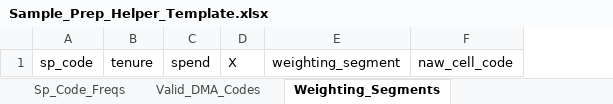
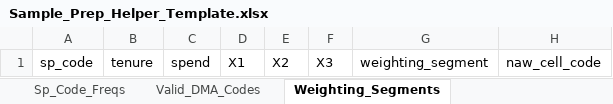
Before and after one commit to naxionthinking/USCS-Sample-Prep, an Excel workbook: Sample_Prep_Helper_Template.xlsx, sheet Weighting_Segments, drawn as a sheet; values as stored, in another font and other column widths than the file's, no borders; removed rows and columns are numbered as before the commit, all else as after; the diff names each change by its address in the sheet, - before the commit and + after, or states it on an @@ line.

Commit message:
Improve weighting template

```diff
--- a/Sample_Prep_Helper_Template.xlsx (sheet Weighting_Segments)
+++ b/Sample_Prep_Helper_Template.xlsx (sheet Weighting_Segments)
-column D, row 1: X
+column D, row 1: X1
+column E, row 1: X2
+column F, row 1: X3
```
Also changed, not shown: 2 other files.
